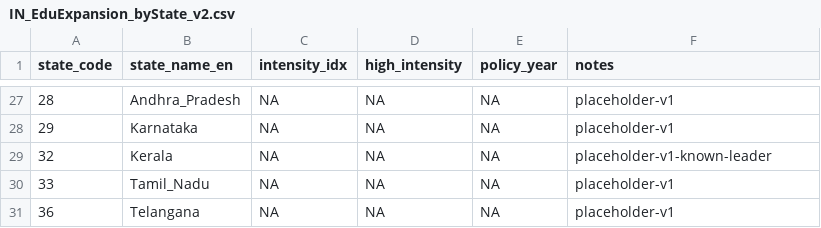
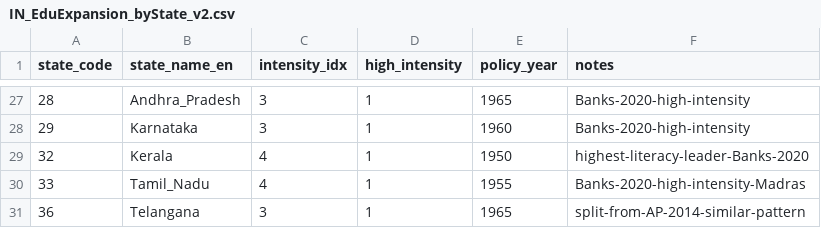
Before and after one commit to borujinfudan-design/cognitive-reserve-LMIC-NE-IPD, a CSV file: data/policy/IN_EduExpansion_byState_v2.csv, drawn as a sheet; only a part is shown, gaps mark what is left out; the diff covers the shown part only.

```diff
--- a/data/policy/IN_EduExpansion_byState_v2.csv
+++ b/data/policy/IN_EduExpansion_byState_v2.csv
@@ -27,5 +27,5 @@ state_code,state_name_en,intensity_idx,high_intensity,policy_year,notes
-28,Andhra_Pradesh,NA,NA,NA,placeholder-v1
-29,Karnataka,NA,NA,NA,placeholder-v1
-32,Kerala,NA,NA,NA,placeholder-v1-known-leader
-33,Tamil_Nadu,NA,NA,NA,placeholder-v1
-36,Telangana,NA,NA,NA,placeholder-v1
+28,Andhra_Pradesh,3,1,1965,Banks-2020-high-intensity
+29,Karnataka,3,1,1960,Banks-2020-high-intensity
+32,Kerala,4,1,1950,highest-literacy-leader-Banks-2020
+33,Tamil_Nadu,4,1,1955,Banks-2020-high-intensity-Madras
+36,Telangana,3,1,1965,split-from-AP-2014-similar-pattern
```
Also changed, not shown: 100 edited cells elsewhere in this file, 7 other files.
